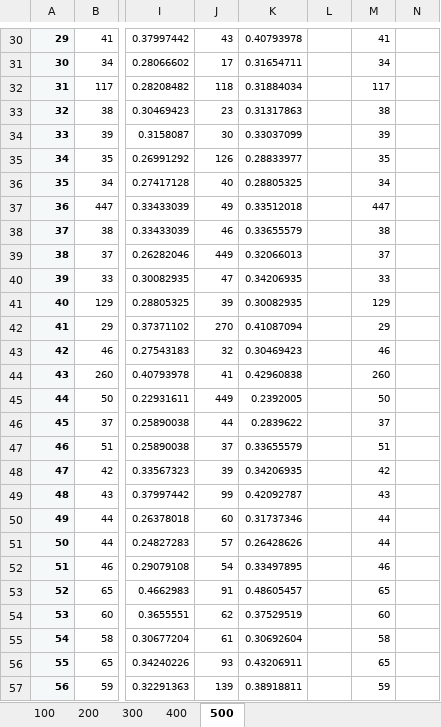
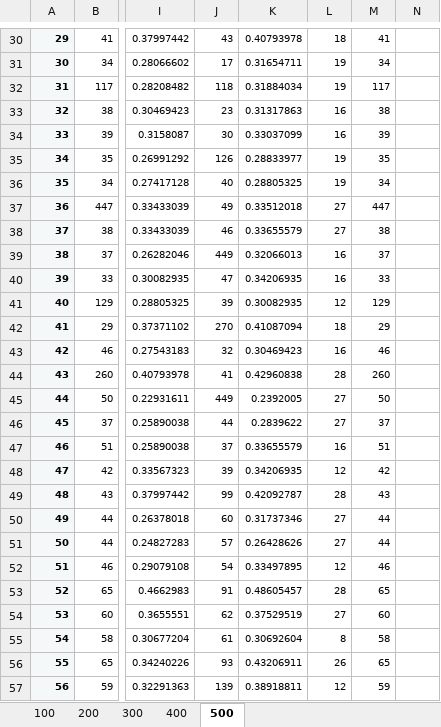
Before and after one commit to AlvaroCasillas/Lab_Logistica, an Excel workbook: Archivos de excel/Clusters_cercanas.xlsx, sheet 500, drawn as a sheet; only a part is shown, gaps mark what is left out; values as stored, in another font and other column widths than the file's, no borders; the diff covers the shown part only; the diff names each change by its address in the sheet, - before the commit and + after, or states it on an @@ line.

```diff
--- a/Archivos de excel/Clusters_cercanas.xlsx (sheet 500)
+++ b/Archivos de excel/Clusters_cercanas.xlsx (sheet 500)
-L30: (empty)
+L30: 18
-L31:L32: (empty)
+L31:L32: 19
-L33:L34: (empty)
+L33:L34: 16
-L35:L36: (empty)
+L35:L36: 19
-L37:L38: (empty)
+L37:L38: 27
-L39:L40: (empty)
+L39:L40: 16
-L41: (empty)
+L41: 12
-L42: (empty)
+L42: 18
-L43: (empty)
+L43: 16
-L44: (empty)
+L44: 28
-L45:L46: (empty)
+L45:L46: 27
-L47: (empty)
+L47: 16
-L48: (empty)
+L48: 12
-L49: (empty)
+L49: 28
-L50:L51: (empty)
+L50:L51: 27
-L52: (empty)
+L52: 12
-L53: (empty)
+L53: 28
-L54: (empty)
+L54: 27
-L55: (empty)
+L55: 8
-L56: (empty)
+L56: 26
-L57: (empty)
+L57: 12
```
Also changed, not shown: 424 edited cells elsewhere in this sheet, sheet 300, sheet 400, 2 other files.
